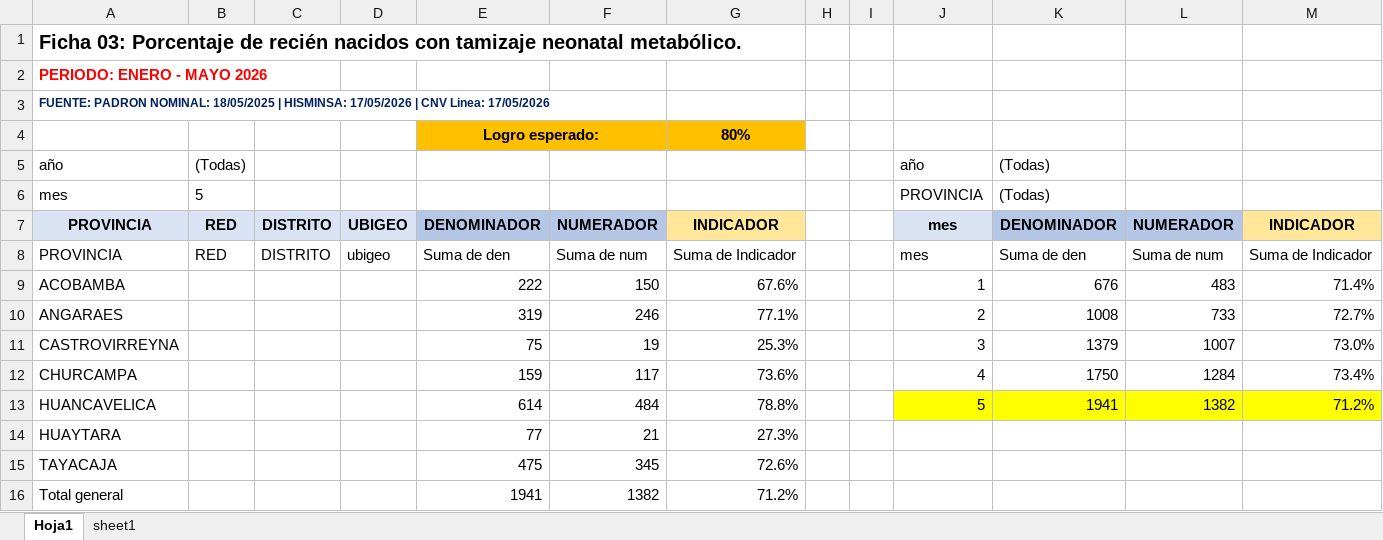
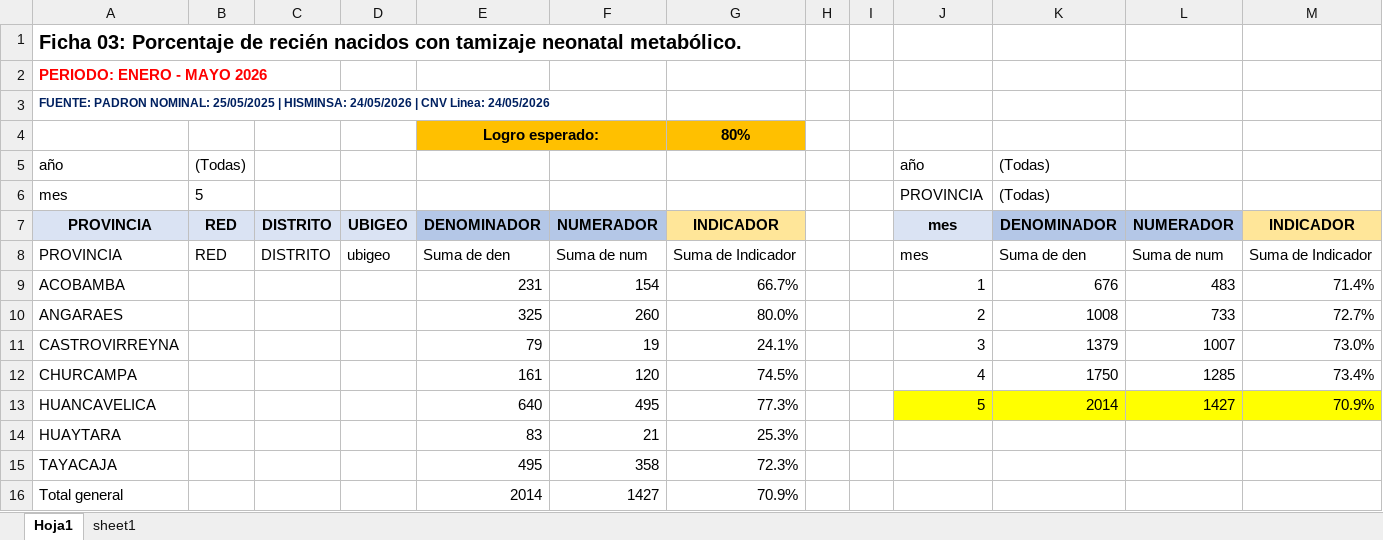
Before and after one commit to squispilaya-blip/dashboard-diresa-hvca, an Excel workbook: data/Ficha_03_DL1153_202605_RecienNacido_Tamizaje.xlsx, sheet Hoja1, drawn as a sheet; values as stored, in another font and other column widths than the file's, no borders; removed rows and columns are numbered as before the commit, all else as after; the diff names each change by its address in the sheet, - before the commit and + after, or states it on an @@ line.

```diff
--- a/data/Ficha_03_DL1153_202605_RecienNacido_Tamizaje.xlsx (sheet Hoja1)
+++ b/data/Ficha_03_DL1153_202605_RecienNacido_Tamizaje.xlsx (sheet Hoja1)
-A3: …PADRON NOMINAL: 18/05/2025 | HISMINSA: 17/05/2026 | CNV Linea: 17/05/2026
+A3: …PADRON NOMINAL: 25/05/2025 | HISMINSA: 24/05/2026 | CNV Linea: 24/05/2026
-E9: 222
+E9: 231
-F9: 150
+F9: 154
-G9: 67.6%
+G9: 66.7%
-E10: 319
+E10: 325
-F10: 246
+F10: 260
-G10: 77.1%
+G10: 80.0%
-E11: 75
+E11: 79
-G11: 25.3%
+G11: 24.1%
-E12: 159
+E12: 161
-F12: 117
+F12: 120
-G12: 73.6%
+G12: 74.5%
-L12: 1284
+L12: 1285
-row 13: HUANCAVELICA |  |  |  | 614 | 484 | 78.8% |  |  | 5 | 1941 | 1382 | 71.2%
+row 13: HUANCAVELICA |  |  |  | 640 | 495 | 77.3% |  |  | 5 | 2014 | 1427 | 70.9%
-E14: 77
+E14: 83
-G14: 27.3%
+G14: 25.3%
-row 15: TAYACAJA |  |  |  | 475 | 345 | 72.6%
-row 16: Total general |  |  |  | 1941 | 1382 | 71.2%
+row 15: TAYACAJA |  |  |  | 495 | 358 | 72.3%
+row 16: Total general |  |  |  | 2014 | 1427 | 70.9%
```
Also changed, not shown: sheet sheet1, data/Ficha_06_DL1153_202605_RecienNacidoVacuna.xlsx, data/Ficha_10_DL1153_202605_SaludBucal.xlsx, 13 other files.
